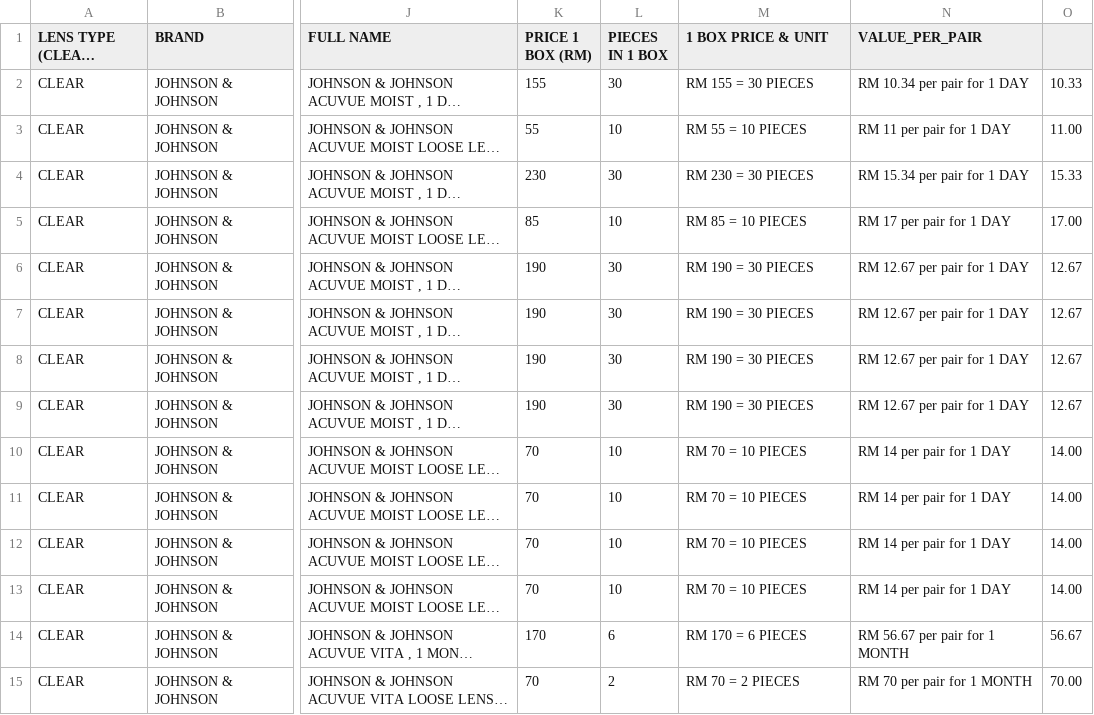
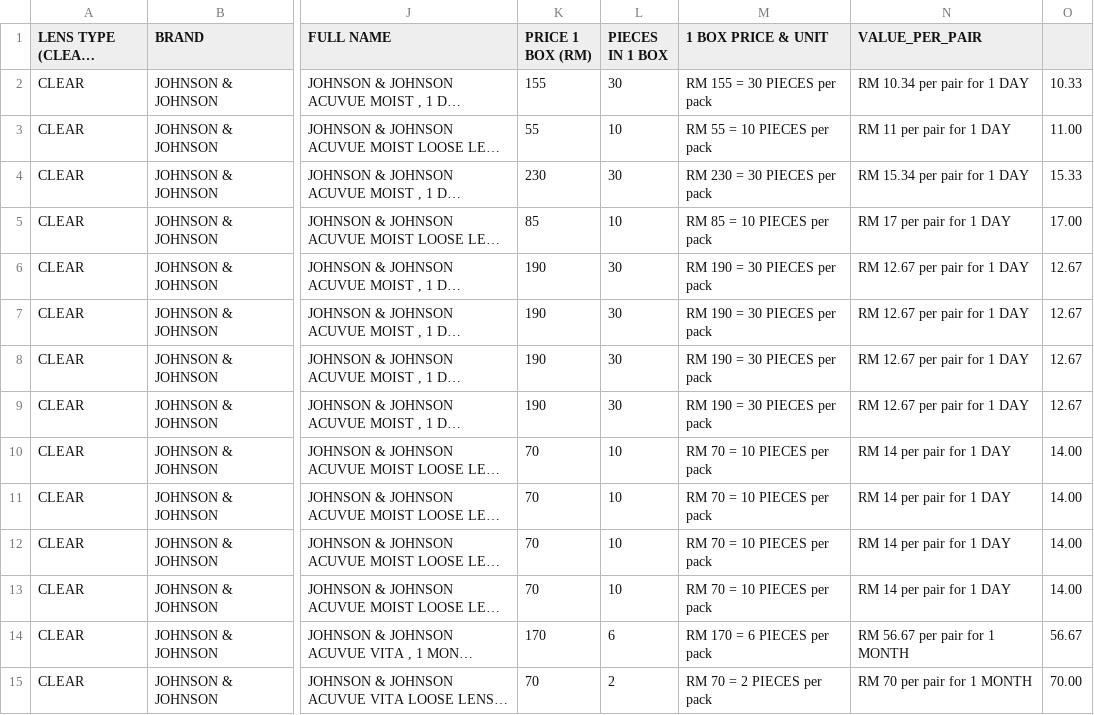
Before and after one commit to kiaraoptometrypx/CL-SELECTOR, a CSV file: CL DATABASE.csv, drawn as a sheet; only a part is shown, gaps mark what is left out; long unchanged cells end in …; the diff covers the shown part only; the diff names each change by its address in the sheet, - before the commit and + after, or states it on an @@ line.

```diff
--- a/CL DATABASE.csv
+++ b/CL DATABASE.csv
-M2 (1 BOX PRICE & UNIT): RM 155 = 30 PIECES
+M2 (1 BOX PRICE & UNIT): RM 155 = 30 PIECES per pack
-M3 (1 BOX PRICE & UNIT): RM 55 = 10 PIECES
+M3 (1 BOX PRICE & UNIT): RM 55 = 10 PIECES per pack
-M4 (1 BOX PRICE & UNIT): RM 230 = 30 PIECES
+M4 (1 BOX PRICE & UNIT): RM 230 = 30 PIECES per pack
-M5 (1 BOX PRICE & UNIT): RM 85 = 10 PIECES
+M5 (1 BOX PRICE & UNIT): RM 85 = 10 PIECES per pack
-M6:M9 (1 BOX PRICE & UNIT): RM 190 = 30 PIECES
+M6:M9 (1 BOX PRICE & UNIT): RM 190 = 30 PIECES per pack
-M10:M13 (1 BOX PRICE & UNIT): RM 70 = 10 PIECES
+M10:M13 (1 BOX PRICE & UNIT): RM 70 = 10 PIECES per pack
-M14 (1 BOX PRICE & UNIT): RM 170 = 6 PIECES
+M14 (1 BOX PRICE & UNIT): RM 170 = 6 PIECES per pack
-M15 (1 BOX PRICE & UNIT): RM 70 = 2 PIECES
+M15 (1 BOX PRICE & UNIT): RM 70 = 2 PIECES per pack
```
Also changed, not shown: 97 edited cells elsewhere in this file.
